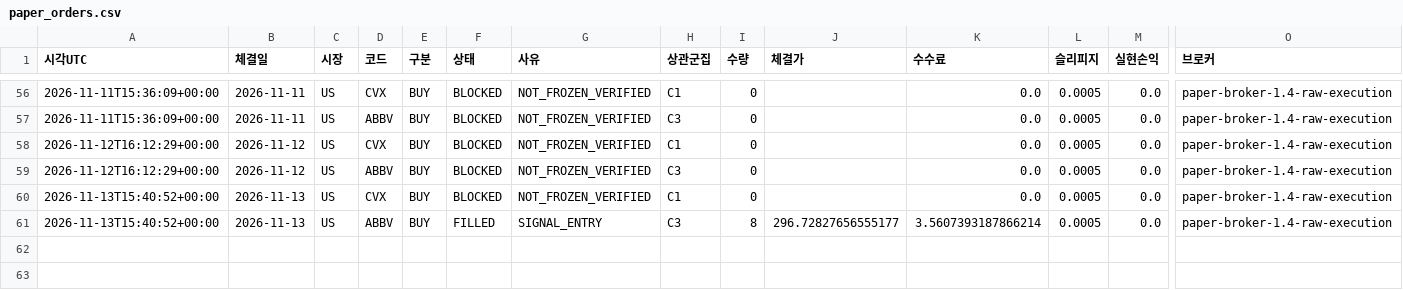
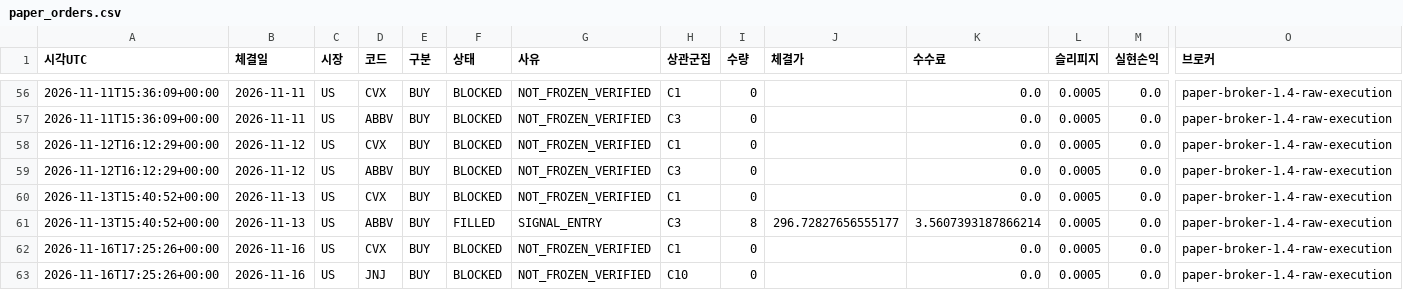
Before and after one commit to dg4200355-arch/apex-ai-trading-bot, a CSV file: reports/paper_orders.csv, drawn as a sheet; only a part is shown, gaps mark what is left out; rows hold the shown columns only; the diff names each change by its address in the sheet, - before the commit and + after, or states it on an @@ line.

```diff
--- a/reports/paper_orders.csv
+++ b/reports/paper_orders.csv
+row 62: 2026-11-16T17:25:26+00:00 | 2026-11-16 | US | CVX | BUY | BLOCKED | NOT_FROZEN_VERIFIED | C1 | 0 |  | 0.0 | 0.0005 | 0.0 | paper-broker-1.4-raw-execution
+row 63: 2026-11-16T17:25:26+00:00 | 2026-11-16 | US | JNJ | BUY | BLOCKED | NOT_FROZEN_VERIFIED | C10 | 0 |  | 0.0 | 0.0005 | 0.0 | paper-broker-1.4-raw-execution
```
Also changed, not shown: reports/paper_account.csv, reports/paper_forward.csv, 9 other files.
